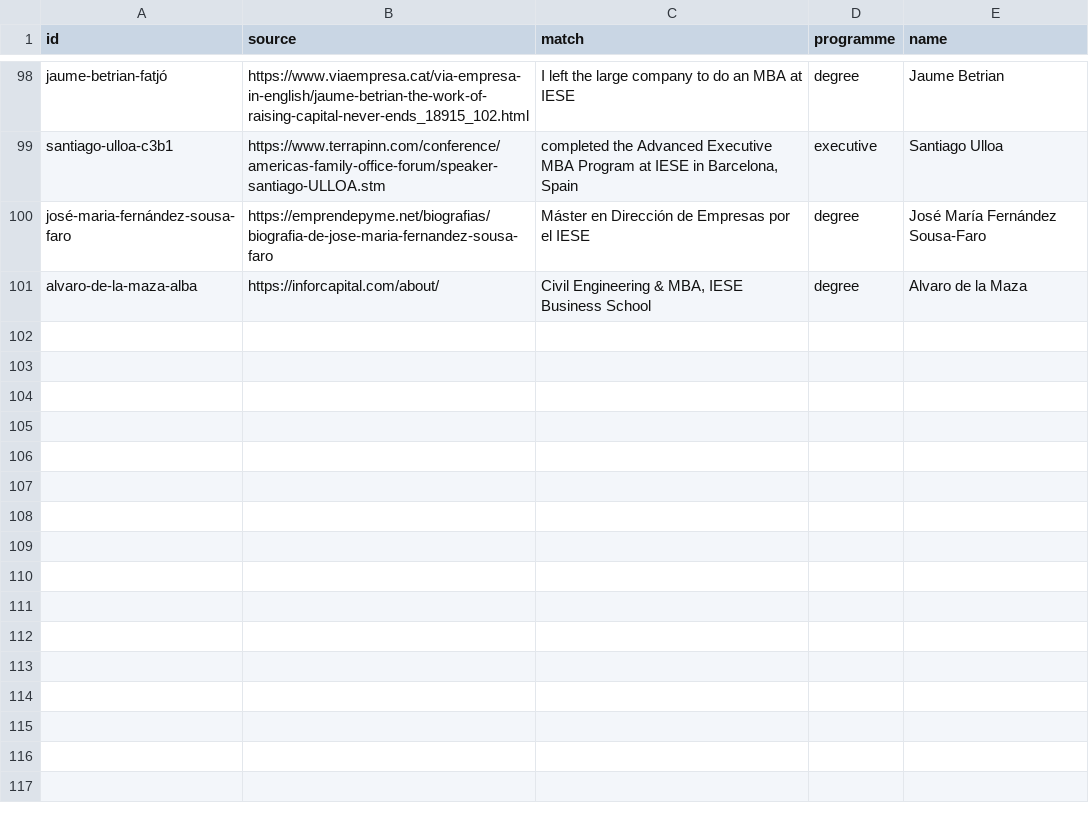
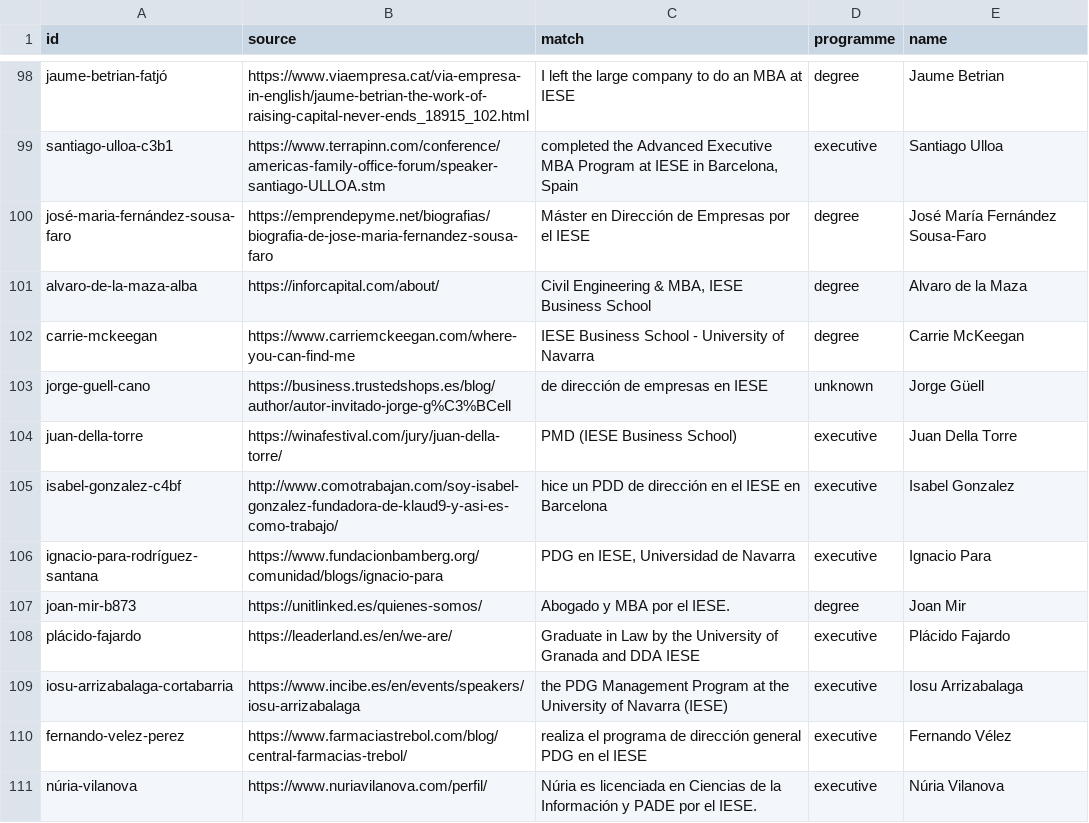
Before and after one commit to patronofalltrades/IESE-Founders-Radar-2.0, a CSV file: scraper/alumni.csv, drawn as a sheet; only a part is shown, gaps mark what is left out; the diff names each change by its address in the sheet, - before the commit and + after, or states it on an @@ line.

```diff
--- a/scraper/alumni.csv
+++ b/scraper/alumni.csv
+row 102: carrie-mckeegan | https://www.carriemckeegan.com/where-you-can-find-me | IESE Business School - University of Navarra | degree | Carrie McKeegan
+row 103: jorge-guell-cano | https://business.trustedshops.es/blog/author/autor-invitado-jorge-g%C3%BCell | de dirección de empresas en IESE | unknown | Jorge Güell
+row 104: juan-della-torre | https://winafestival.com/jury/juan-della-torre/ | PMD (IESE Business School) | executive | Juan Della Torre
+row 105: isabel-gonzalez-c4bf | http://www.comotrabajan.com/soy-isabel-gonzalez-fundadora-de-klaud9-y-asi-es-como-trabajo/ | hice un PDD de dirección en el IESE en Barcelona | executive | Isabel Gonzalez
+row 106: ignacio-para-rodríguez-santana | https://www.fundacionbamberg.org/comunidad/blogs/ignacio-para | PDG en IESE, Universidad de Navarra | executive | Ignacio Para
+row 107: joan-mir-b873 | https://unitlinked.es/quienes-somos/ | Abogado y MBA por el IESE. | degree | Joan Mir
+row 108: plácido-fajardo | https://leaderland.es/en/we-are/ | Graduate in Law by the University of Granada and DDA IESE | executive | Plácido Fajardo
+row 109: iosu-arrizabalaga-cortabarria | https://www.incibe.es/en/events/speakers/iosu-arrizabalaga | the PDG Management Program at the University of Navarra (IESE) | executive | Iosu Arrizabalaga
+row 110: fernando-velez-perez | https://www.farmaciastrebol.com/blog/central-farmacias-trebol/ | realiza el programa de dirección general PDG en el IESE | executive | Fernando Vélez
+row 111: núria-vilanova | https://www.nuriavilanova.com/perfil/ | Núria es licenciada en Ciencias de la Información y PADE por el IESE. | executive | Núria Vilanova
```
Also changed, not shown: scraper/alumni-notfound.csv, scraper/alumni-runs.csv, 2 other files.
